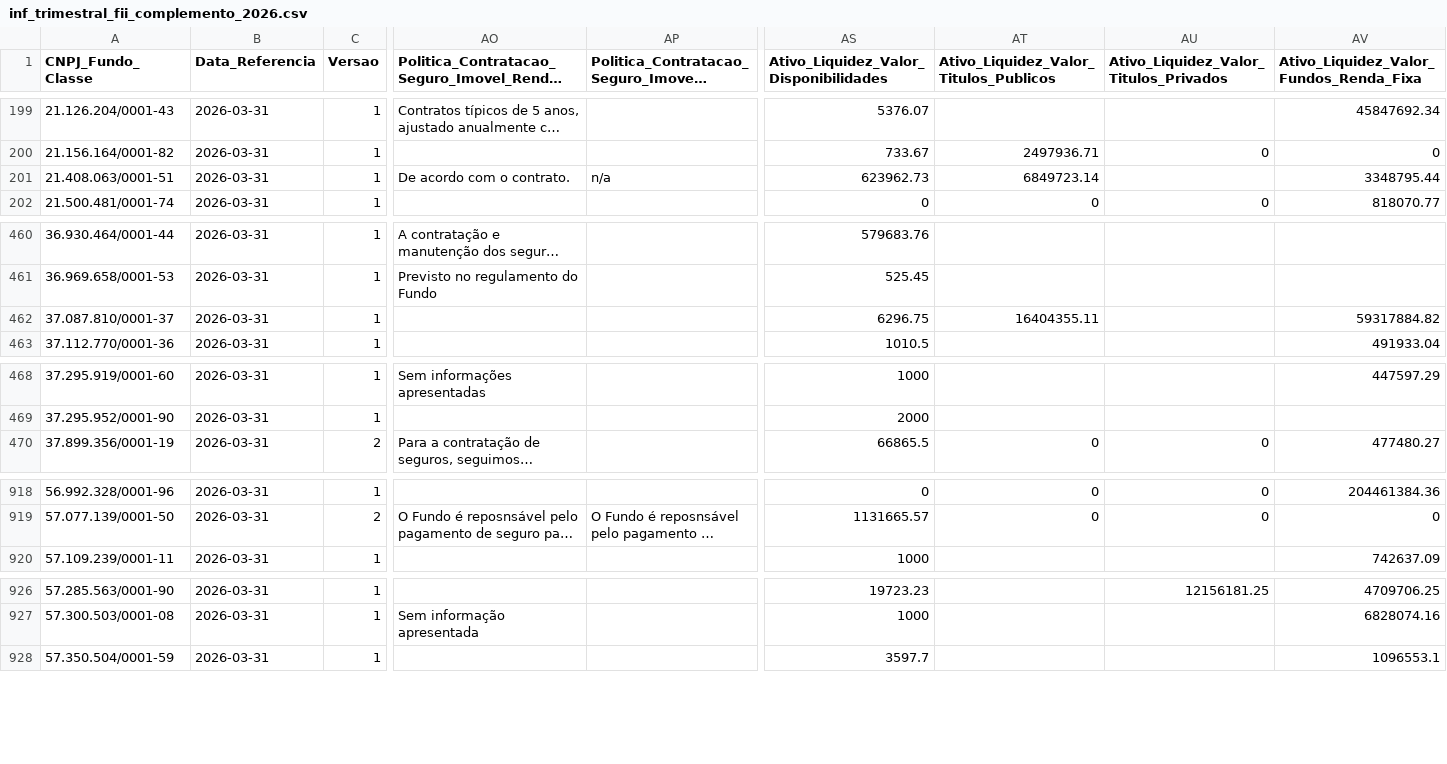
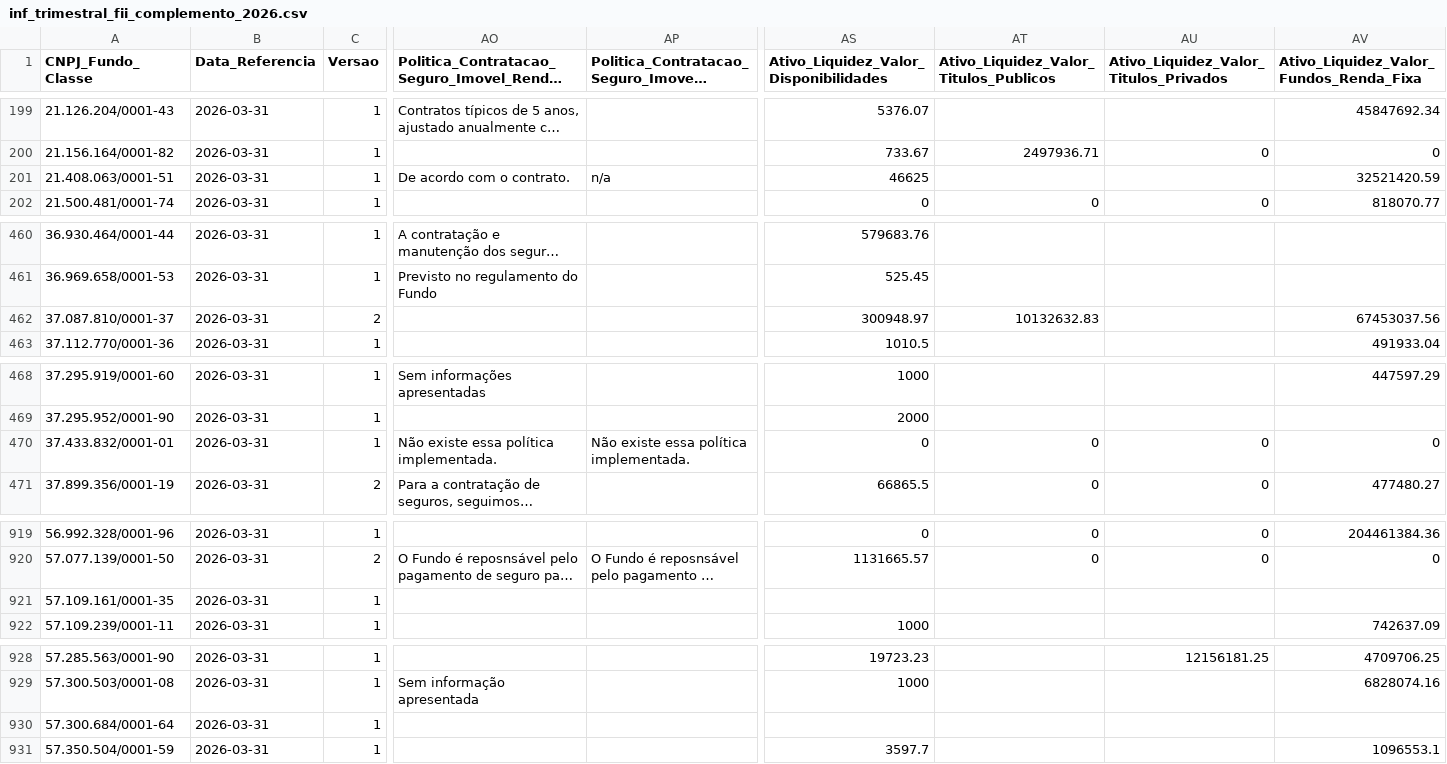
Before and after one commit to VBGVictor/CVM-FII-Data, a CSV file: output/dados_projeto/inf_trimestral_fii_2026/inf_trimestral_fii_complemento_2026.csv, drawn as a sheet; only a part is shown, gaps mark what is left out; long unchanged cells end in …; rows hold the shown columns only; the diff names each change by its address in the sheet, - before the commit and + after, or states it on an @@ line.

```diff
--- a/output/dados_projeto/inf_trimestral_fii_2026/inf_trimestral_fii_complemento_2026.csv
+++ b/output/dados_projeto/inf_trimestral_fii_2026/inf_trimestral_fii_complemento_2026.csv
-AS201: 623962.73
+AS201: 46625
-AT201: 6849723.14
+AT201: (empty)
-AV201: 3348795.44
+AV201: 32521420.59
-C462 (Versao): 1
+C462 (Versao): 2
-AS462: 6296.75
+AS462: 300948.97
-AT462: 16404355.11
+AT462: 10132632.83
-AV462: 59317884.82
+AV462: 67453037.56
+row 470: 37.433.832/0001-01 | 2026-03-31 | 1 | Não existe essa política implementada. | Não existe essa política implementada. | 0 | 0 | 0 | 0
+row 921: 57.109.161/0001-35 | 2026-03-31 | 1
+row 930: 57.300.684/0001-64 | 2026-03-31 | 1
```
Also changed, not shown: output/dados_projeto/datas_pagamento_dividendos.csv, output/dados_projeto/inf_trimestral_fii_2025/inf_trimestral_fii_imovel_renda_acabado_contrato_2025.csv, 34 other files.
